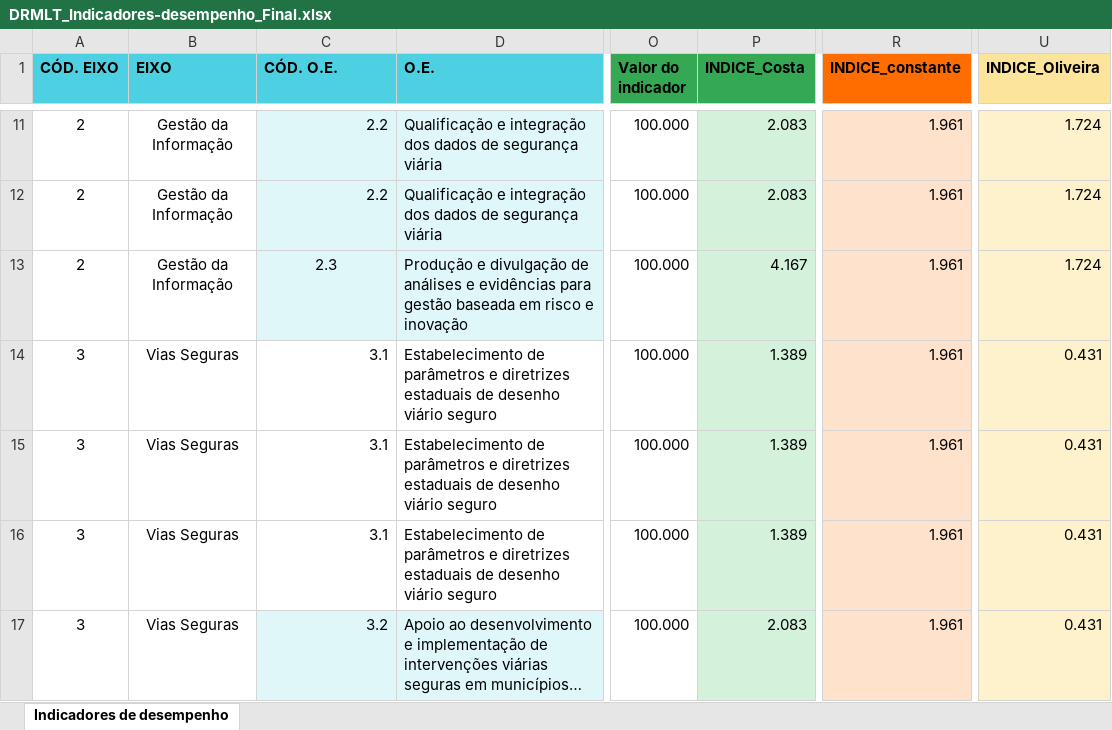
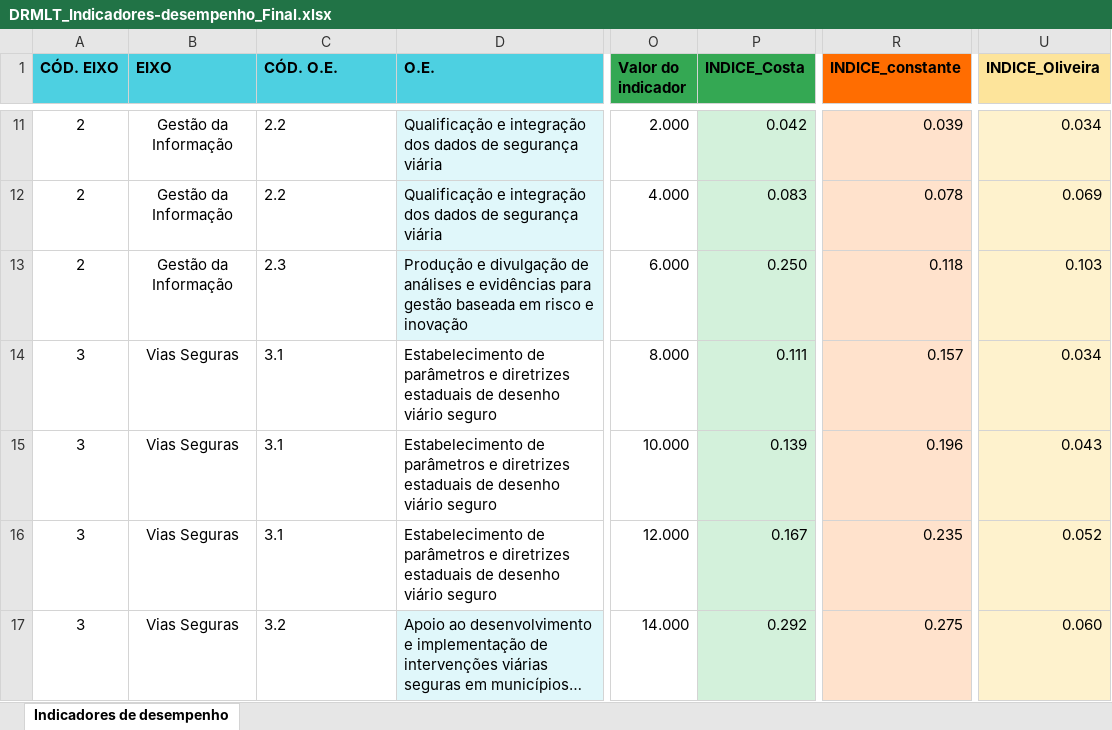
Before and after one commit to vanessalara3348/Painel, an Excel workbook: DRMLT_Indicadores-desempenho_Final.xlsx, sheet Indicadores de desempenho, drawn as a sheet; only a part is shown, gaps mark what is left out; long unchanged cells end in …; values as stored, in another font and other column widths than the file's, no borders; the diff covers the shown part only; the diff names each change by its address in the sheet, - before the commit and + after, or states it on an @@ line.

```diff
--- a/DRMLT_Indicadores-desempenho_Final.xlsx (sheet Indicadores de desempenho)
+++ b/DRMLT_Indicadores-desempenho_Final.xlsx (sheet Indicadores de desempenho)
-C11:C12 alignment: right
+C11:C12 alignment: left
-C11:C13 fill: #E0F7FA
+C11:C13 fill: none
-O11 (Valor do indicador): 100.000
+O11 (Valor do indicador): 2.000
-P11 (INDICE_Costa): 2.083
+P11 (INDICE_Costa): 0.042
-R11 (INDICE_constante): 1.961
+R11 (INDICE_constante): 0.039
-U11 (INDICE_Oliveira): 1.724
+U11 (INDICE_Oliveira): 0.034
-O12 (Valor do indicador): 100.000
+O12 (Valor do indicador): 4.000
-P12 (INDICE_Costa): 2.083
+P12 (INDICE_Costa): 0.083
-R12 (INDICE_constante): 1.961
+R12 (INDICE_constante): 0.078
-U12 (INDICE_Oliveira): 1.724
+U12 (INDICE_Oliveira): 0.069
-C13 alignment: center
+C13 alignment: left
-O13 (Valor do indicador): 100.000
+O13 (Valor do indicador): 6.000
-P13 (INDICE_Costa): 4.167
+P13 (INDICE_Costa): 0.250
-R13 (INDICE_constante): 1.961
+R13 (INDICE_constante): 0.118
-U13 (INDICE_Oliveira): 1.724
+U13 (INDICE_Oliveira): 0.103
-C14:C17 alignment: right
+C14:C17 alignment: left
-O14 (Valor do indicador): 100.000
+O14 (Valor do indicador): 8.000
-P14 (INDICE_Costa): 1.389
+P14 (INDICE_Costa): 0.111
-R14 (INDICE_constante): 1.961
+R14 (INDICE_constante): 0.157
-U14 (INDICE_Oliveira): 0.431
+U14 (INDICE_Oliveira): 0.034
-O15 (Valor do indicador): 100.000
+O15 (Valor do indicador): 10.000
-P15 (INDICE_Costa): 1.389
+P15 (INDICE_Costa): 0.139
-R15 (INDICE_constante): 1.961
+R15 (INDICE_constante): 0.196
-U15 (INDICE_Oliveira): 0.431
+U15 (INDICE_Oliveira): 0.043
-O16 (Valor do indicador): 100.000
+O16 (Valor do indicador): 12.000
-P16 (INDICE_Costa): 1.389
+P16 (INDICE_Costa): 0.167
-R16 (INDICE_constante): 1.961
+R16 (INDICE_constante): 0.235
-U16 (INDICE_Oliveira): 0.431
+U16 (INDICE_Oliveira): 0.052
-C17 fill: #E0F7FA
+C17 fill: none
-O17 (Valor do indicador): 100.000
+O17 (Valor do indicador): 14.000
-P17 (INDICE_Costa): 2.083
+P17 (INDICE_Costa): 0.292
-R17 (INDICE_constante): 1.961
+R17 (INDICE_constante): 0.275
-U17 (INDICE_Oliveira): 0.431
+U17 (INDICE_Oliveira): 0.060
```
Also changed, not shown: 1 added row, 1 removed row, 176 edited cells and cell formats elsewhere in this sheet.
